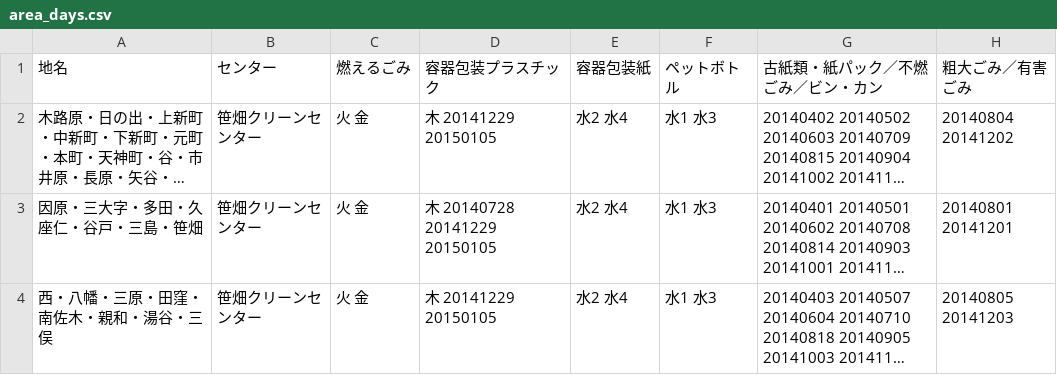
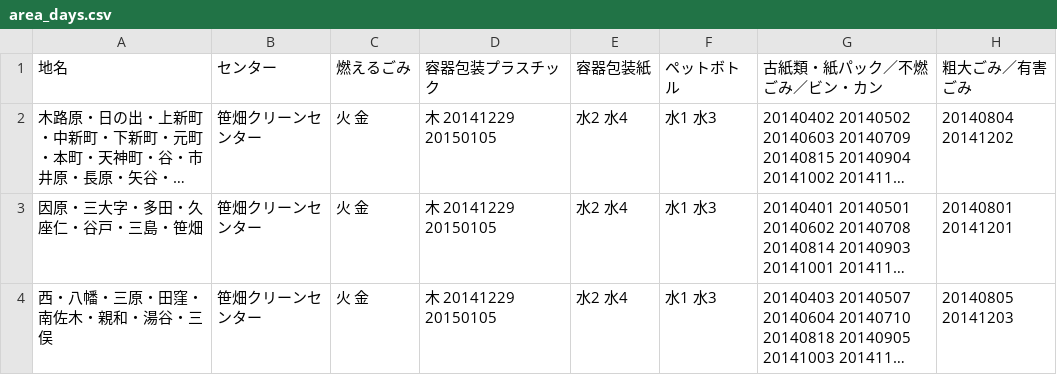
Before and after one commit to mgrsn/5374, a CSV file: data/area_days.csv, drawn as a sheet; long unchanged cells end in …; the diff names each change by its address in the sheet, - before the commit and + after, or states it on an @@ line.

Commit message:
Update area_days.csv

```diff
--- a/data/area_days.csv
+++ b/data/area_days.csv
-D3 (容器包装プラスチック): 木 20140728 20141229 20150105
+D3 (容器包装プラスチック): 木 20141229 20150105
```
